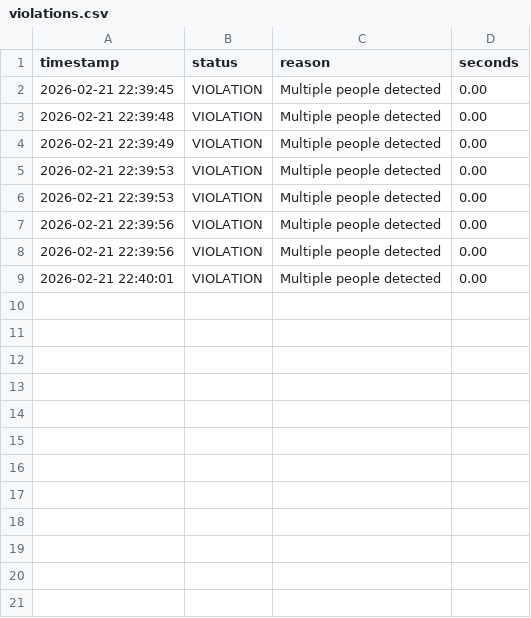
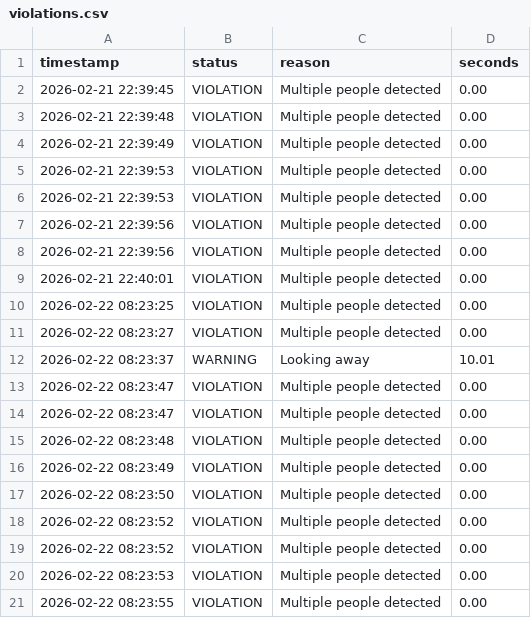
Before and after one commit to AyeChanHtunNaing/ai-proctored-system, a CSV file: logs/violations.csv, drawn as a sheet; the diff names each change by its address in the sheet, - before the commit and + after, or states it on an @@ line.

```diff
--- a/logs/violations.csv
+++ b/logs/violations.csv
+row 10: 2026-02-22 08:23:25 | VIOLATION | Multiple people detected | 0.00
+row 11: 2026-02-22 08:23:27 | VIOLATION | Multiple people detected | 0.00
+row 12: 2026-02-22 08:23:37 | WARNING | Looking away | 10.01
+row 13: 2026-02-22 08:23:47 | VIOLATION | Multiple people detected | 0.00
+row 14: 2026-02-22 08:23:47 | VIOLATION | Multiple people detected | 0.00
+row 15: 2026-02-22 08:23:48 | VIOLATION | Multiple people detected | 0.00
+row 16: 2026-02-22 08:23:49 | VIOLATION | Multiple people detected | 0.00
+row 17: 2026-02-22 08:23:50 | VIOLATION | Multiple people detected | 0.00
+row 18: 2026-02-22 08:23:52 | VIOLATION | Multiple people detected | 0.00
+row 19: 2026-02-22 08:23:52 | VIOLATION | Multiple people detected | 0.00
+row 20: 2026-02-22 08:23:53 | VIOLATION | Multiple people detected | 0.00
+row 21: 2026-02-22 08:23:55 | VIOLATION | Multiple people detected | 0.00
```
Also changed, not shown: 3 other files.
